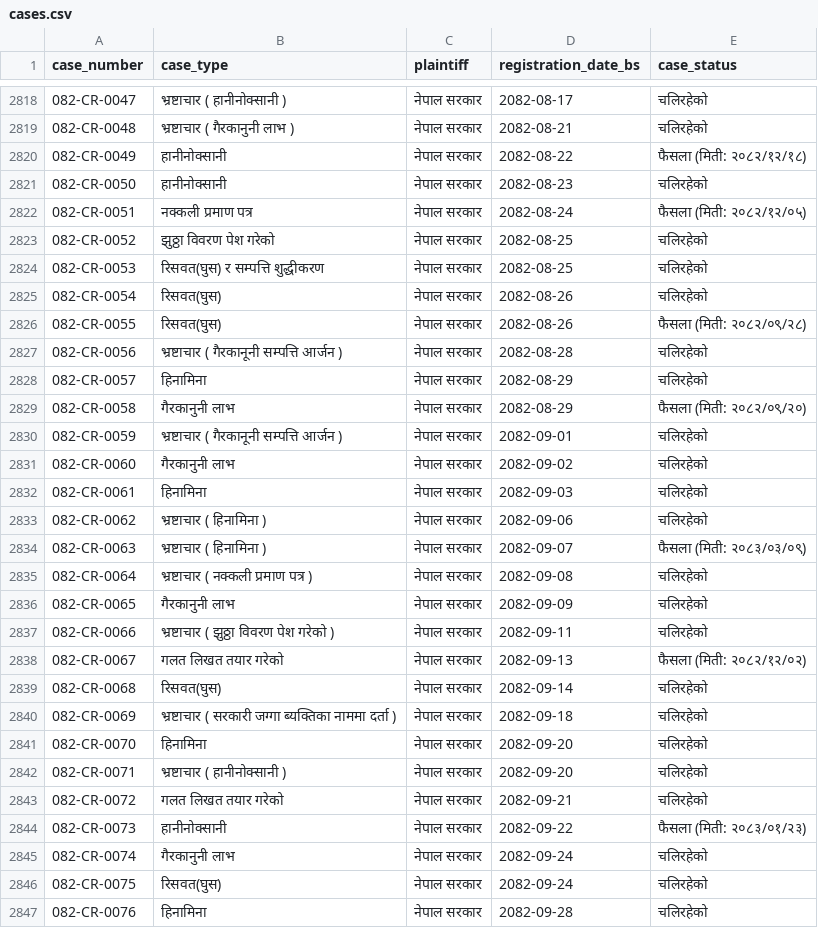
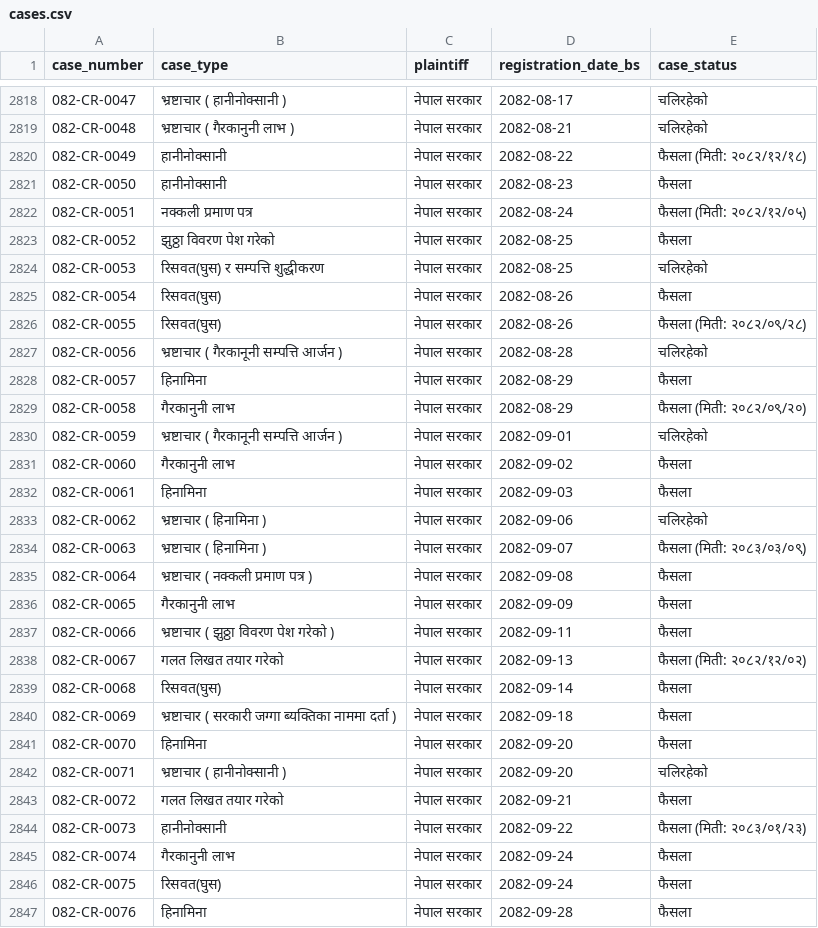
Before and after one commit to Jawafdehi/corruption-research, a CSV file: dataset/cases.csv, drawn as a sheet; only a part is shown, gaps mark what is left out; the diff covers the shown part only.

```diff
--- a/dataset/cases.csv
+++ b/dataset/cases.csv
@@ -2820,28 +2820,28 @@ case_number,case_type,plaintiff,registration_date_bs,case_status
 082-CR-0049,हानीनोक्सानी,नेपाल सरकार,2082-08-22,फैसला (मिती: २०८२/१२/१८)
-082-CR-0050,हानीनोक्सानी,नेपाल सरकार,2082-08-23,चलिरहेको
+082-CR-0050,हानीनोक्सानी,नेपाल सरकार,2082-08-23,फैसला
 082-CR-0051,नक्कली प्रमाण पत्र,नेपाल सरकार,2082-08-24,फैसला (मिती: २०८२/१२/०५)
-082-CR-0052,झुठ्ठा विवरण पेश गरेको,नेपाल सरकार,2082-08-25,चलिरहेको
+082-CR-0052,झुठ्ठा विवरण पेश गरेको,नेपाल सरकार,2082-08-25,फैसला
 082-CR-0053,रिसवत(घुस) र सम्पत्ति शुद्धीकरण,नेपाल सरकार,2082-08-25,चलिरहेको
-082-CR-0054,रिसवत(घुस),नेपाल सरकार,2082-08-26,चलिरहेको
+082-CR-0054,रिसवत(घुस),नेपाल सरकार,2082-08-26,फैसला
 082-CR-0055,रिसवत(घुस),नेपाल सरकार,2082-08-26,फैसला (मिती: २०८२/०९/२८)
 082-CR-0056,भ्रष्टाचार ( गैरकानूनी सम्पत्ति आर्जन ),नेपाल सरकार,2082-08-28,चलिरहेको
-082-CR-0057,हिनामिना,नेपाल सरकार,2082-08-29,चलिरहेको
+082-CR-0057,हिनामिना,नेपाल सरकार,2082-08-29,फैसला
 082-CR-0058,गैरकानुनी लाभ,नेपाल सरकार,2082-08-29,फैसला (मिती: २०८२/०९/२०)
 082-CR-0059,भ्रष्टाचार ( गैरकानूनी सम्पत्ति आर्जन ),नेपाल सरकार,2082-09-01,चलिरहेको
-082-CR-0060,गैरकानुनी लाभ,नेपाल सरकार,2082-09-02,चलिरहेको
-082-CR-0061,हिनामिना,नेपाल सरकार,2082-09-03,चलिरहेको
+082-CR-0060,गैरकानुनी लाभ,नेपाल सरकार,2082-09-02,फैसला
+082-CR-0061,हिनामिना,नेपाल सरकार,2082-09-03,फैसला
 082-CR-0062,भ्रष्टाचार ( हिनामिना ),नेपाल सरकार,2082-09-06,चलिरहेको
 082-CR-0063,भ्रष्टाचार ( हिनामिना ),नेपाल सरकार,2082-09-07,फैसला (मिती: २०८३/०३/०९)
-082-CR-0064,भ्रष्टाचार ( नक्कली प्रमाण पत्र ),नेपाल सरकार,2082-09-08,चलिरहेको
-082-CR-0065,गैरकानुनी लाभ,नेपाल सरकार,2082-09-09,चलिरहेको
-082-CR-0066,भ्रष्टाचार ( झुठ्ठा विवरण पेश गरेको ),नेपाल सरकार,2082-09-11,चलिरहेको
+082-CR-0064,भ्रष्टाचार ( नक्कली प्रमाण पत्र ),नेपाल सरकार,2082-09-08,फैसला
+082-CR-0065,गैरकानुनी लाभ,नेपाल सरकार,2082-09-09,फैसला
+082-CR-0066,भ्रष्टाचार ( झुठ्ठा विवरण पेश गरेको ),नेपाल सरकार,2082-09-11,फैसला
 082-CR-0067,गलत लिखत तयार गरेको,नेपाल सरकार,2082-09-13,फैसला (मिती: २०८२/१२/०२)
-082-CR-0068,रिसवत(घुस),नेपाल सरकार,2082-09-14,चलिरहेको
-082-CR-0069,भ्रष्टाचार ( सरकारी जग्गा ब्यक्तिका नाममा दर्ता ),नेपाल सरकार,2082-09-18,चलिरहेको
-082-CR-0070,हिनामिना,नेपाल सरकार,2082-09-20,चलिरहेको
+082-CR-0068,रिसवत(घुस),नेपाल सरकार,2082-09-14,फैसला
+082-CR-0069,भ्रष्टाचार ( सरकारी जग्गा ब्यक्तिका नाममा दर्ता ),नेपाल सरकार,2082-09-18,फैसला
+082-CR-0070,हिनामिना,नेपाल सरकार,2082-09-20,फैसला
 082-CR-0071,भ्रष्टाचार ( हानीनोक्सानी ),नेपाल सरकार,2082-09-20,चलिरहेको
-082-CR-0072,गलत लिखत तयार गरेको,नेपाल सरकार,2082-09-21,चलिरहेको
+082-CR-0072,गलत लिखत तयार गरेको,नेपाल सरकार,2082-09-21,फैसला
 082-CR-0073,हानीनोक्सानी,नेपाल सरकार,2082-09-22,फैसला (मिती: २०८३/०१/२३)
-082-CR-0074,गैरकानुनी लाभ,नेपाल सरकार,2082-09-24,चलिरहेको
-082-CR-0075,रिसवत(घुस),नेपाल सरकार,2082-09-24,चलिरहेको
-082-CR-0076,हिनामिना,नेपाल सरकार,2082-09-28,चलिरहेको
+082-CR-0074,गैरकानुनी लाभ,नेपाल सरकार,2082-09-24,फैसला
+082-CR-0075,रिसवत(घुस),नेपाल सरकार,2082-09-24,फैसला
+082-CR-0076,हिनामिना,नेपाल सरकार,2082-09-28,फैसला
```
Also changed, not shown: 170 edited cells elsewhere in this file, 3 other files.
